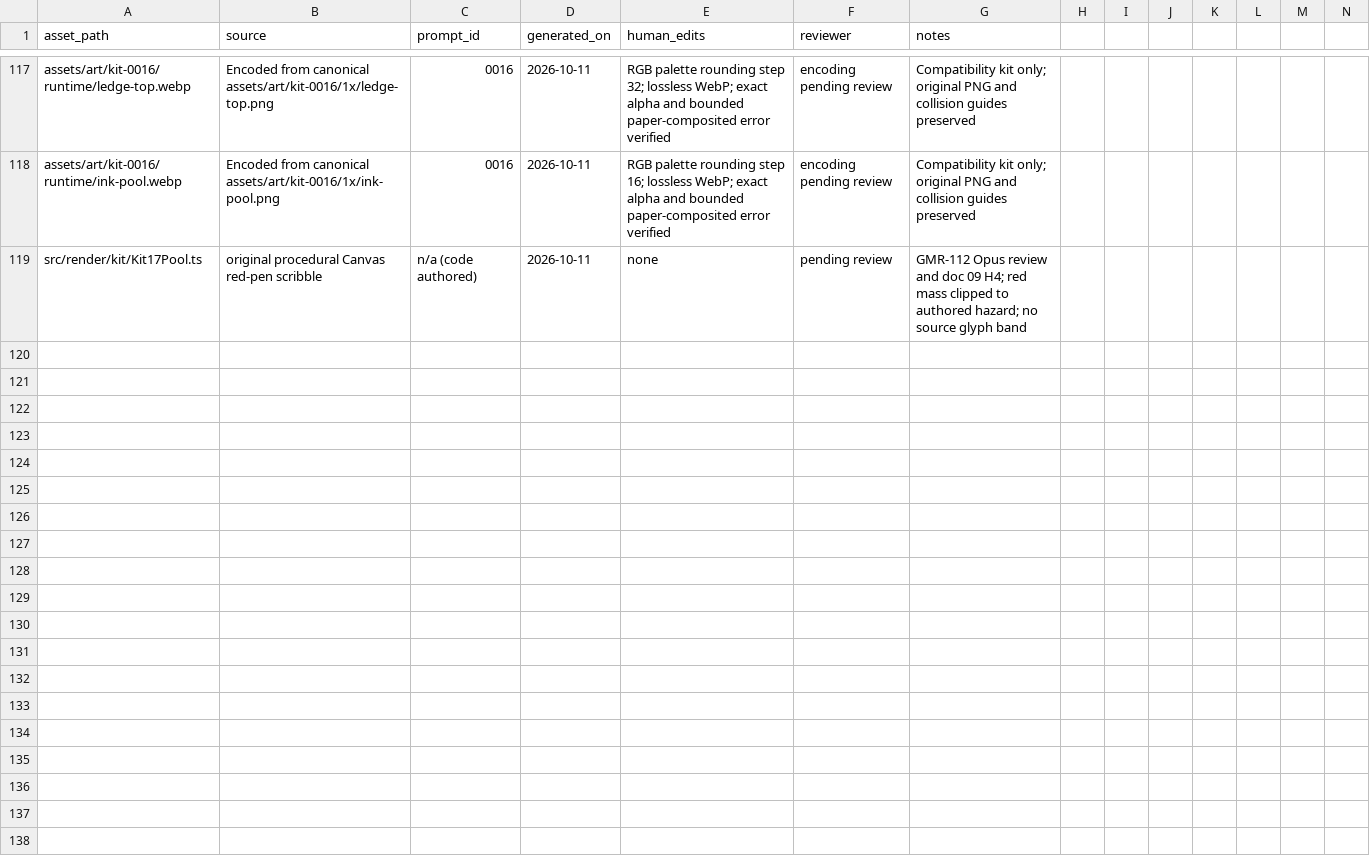
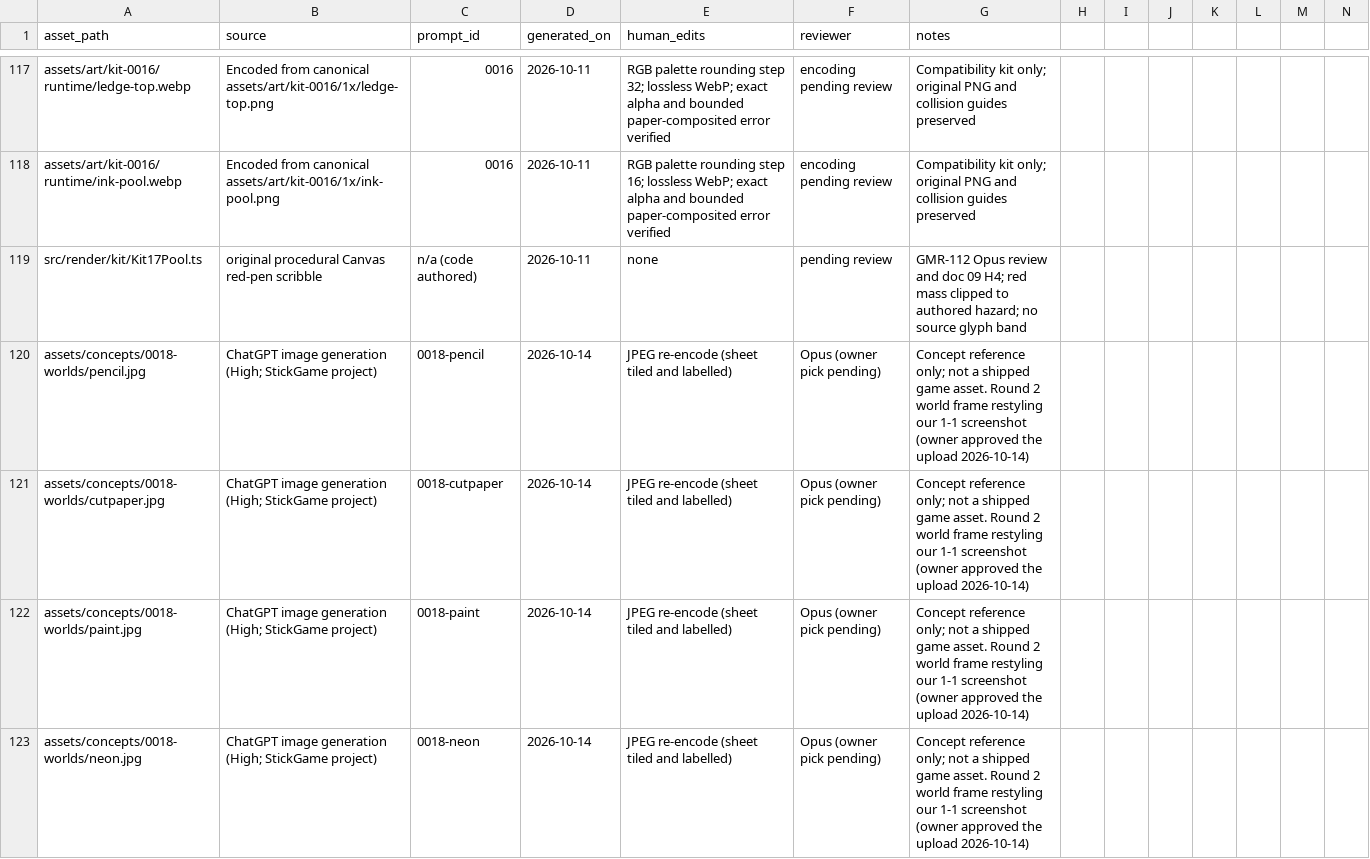
Before and after one commit to kaus-h/stickgame, a CSV file: assets/provenance.csv, drawn as a sheet; only a part is shown, gaps mark what is left out; rows hold the shown columns only; the diff covers the shown part only; the diff names each change by its address in the sheet, - before the commit and + after, or states it on an @@ line.

```diff
--- a/assets/provenance.csv
+++ b/assets/provenance.csv
+row 120: assets/concepts/0018-worlds/pencil.jpg | ChatGPT image generation (High; StickGame project) | 0018-pencil | 2026-10-14 | JPEG re-encode (sheet tiled and labelled) | Opus (owner pick pending) | Concept reference only; not a shipped game asset. Round 2 world frame restyling our 1-1 screenshot (owner approved the upload 2026-10-14)
+row 121: assets/concepts/0018-worlds/cutpaper.jpg | ChatGPT image generation (High; StickGame project) | 0018-cutpaper | 2026-10-14 | JPEG re-encode (sheet tiled and labelled) | Opus (owner pick pending) | Concept reference only; not a shipped game asset. Round 2 world frame restyling our 1-1 screenshot (owner approved the upload 2026-10-14)
+row 122: assets/concepts/0018-worlds/paint.jpg | ChatGPT image generation (High; StickGame project) | 0018-paint | 2026-10-14 | JPEG re-encode (sheet tiled and labelled) | Opus (owner pick pending) | Concept reference only; not a shipped game asset. Round 2 world frame restyling our 1-1 screenshot (owner approved the upload 2026-10-14)
+row 123: assets/concepts/0018-worlds/neon.jpg | ChatGPT image generation (High; StickGame project) | 0018-neon | 2026-10-14 | JPEG re-encode (sheet tiled and labelled) | Opus (owner pick pending) | Concept reference only; not a shipped game asset. Round 2 world frame restyling our 1-1 screenshot (owner approved the upload 2026-10-14)
```
Also changed, not shown: 3 added rows elsewhere in this file, 8 other files.
